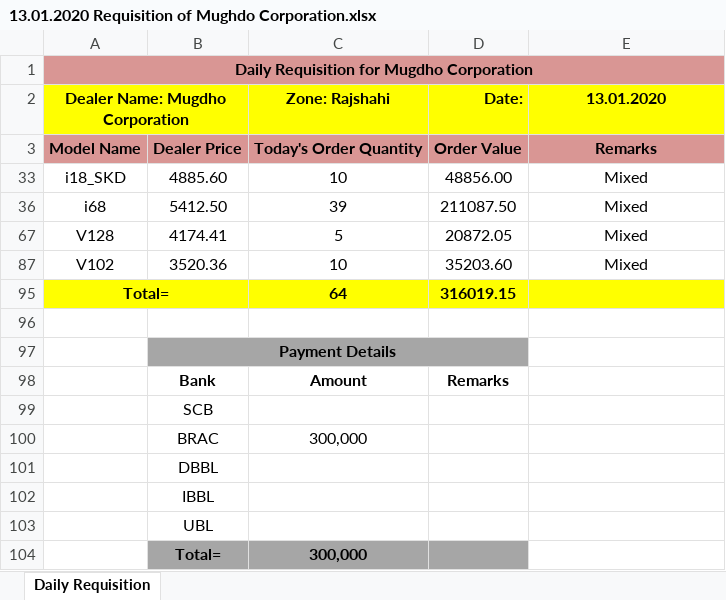
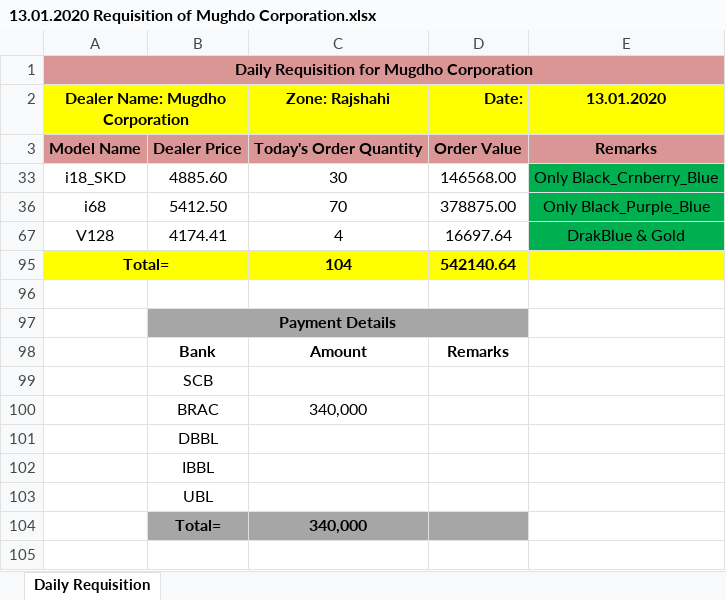
Before and after one commit to rahinul/Mugdho-Corporation, an Excel workbook: 2020/Requisition/13.01.2020 Requisition of Mughdo Corporation.xlsx, sheet Daily Requisition, drawn as a sheet; values as stored, in another font and other column widths than the file's, no borders; removed rows and columns are numbered as before the commit, all else as after; the diff names each change by its address in the sheet, - before the commit and + after, or states it on an @@ line.

Commit message:
13.07.2020 Mugdho Corporation Sales Details

```diff
--- a/2020/Requisition/13.01.2020 Requisition of Mughdo Corporation.xlsx (sheet Daily Requisition)
+++ b/2020/Requisition/13.01.2020 Requisition of Mughdo Corporation.xlsx (sheet Daily Requisition)
-C33 (Zone: Rajshahi): 10
+C33 (Zone: Rajshahi): 30
-D33 (Date:): 48856.00
+D33 (Date:): 146568.00
-E33 (13.01.2020): Mixed
+E33 (13.01.2020): Only Black_Crnberry_Blue
-E33 fill: none
+E33 fill: #00B050
-C36 (Zone: Rajshahi): 39
+C36 (Zone: Rajshahi): 70
-D36 (Date:): 211087.50
+D36 (Date:): 378875.00
-E36 (13.01.2020): Mixed
+E36 (13.01.2020): Only Black_Purple_Blue
-E36 fill: none
+E36 fill: #00B050
-C67 (Zone: Rajshahi): 5
+C67 (Zone: Rajshahi): 4
-D67 (Date:): 20872.05
+D67 (Date:): 16697.64
-E67 (13.01.2020): Mixed
+E67 (13.01.2020): DrakBlue & Gold
-E67 fill: none
+E67 fill: #00B050
-row 87: V102 | 3520.36 | 10 | 35203.60 | Mixed
-row 95: Total= |  | 64 | 316019.15
+row 95: Total= |  | 104 | 542140.64
-C100 (Zone: Rajshahi): 300,000
+C100 (Zone: Rajshahi): 340,000
-C104 (Zone: Rajshahi): 300,000
+C104 (Zone: Rajshahi): 340,000
```
Also changed, not shown: hidden cells, 5 other files.
